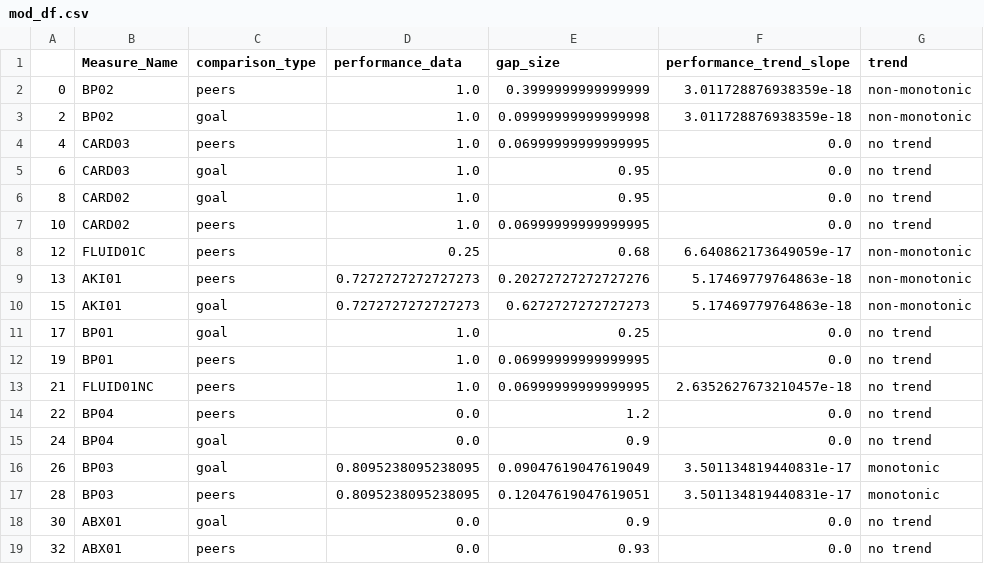
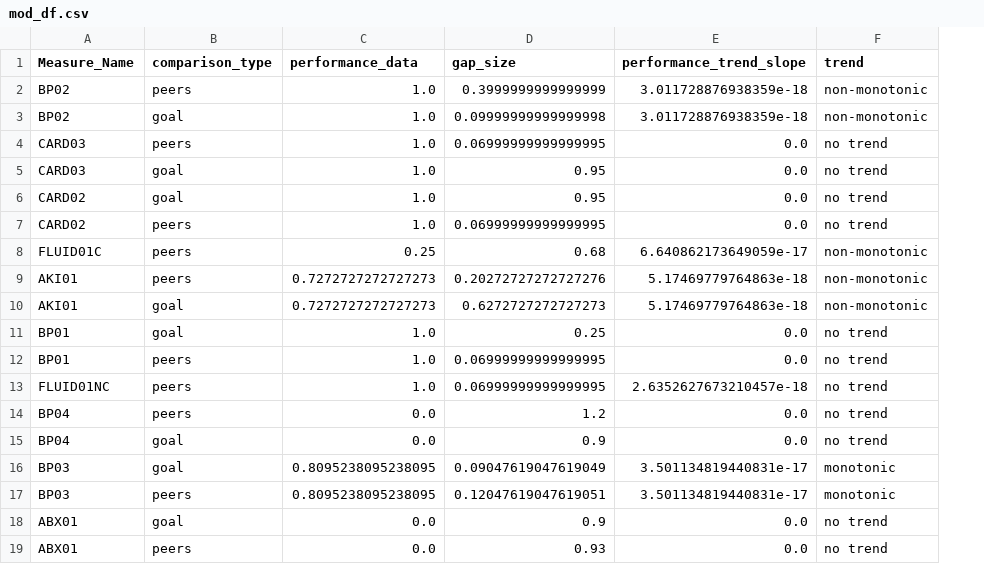
Before and after one commit to Display-Lab/mod-collector, a CSV file: Knowledge_object_output/mod_df.csv, drawn as a sheet; the diff names each change by its address in the sheet, - before the commit and + after, or states it on an @@ line.

Commit message:
removed index in input and output dfs

```diff
--- a/Knowledge_object_output/mod_df.csv
+++ b/Knowledge_object_output/mod_df.csv
-column A, rows 2-19: 0 | 2 | 4 | 6 | 8 | 10 | 12 | 13 | 15 | 17 | 19 | 21 | 22 | 24 | 26 | 28 | 30 | 32
```
Also changed, not shown: 2 other files.
